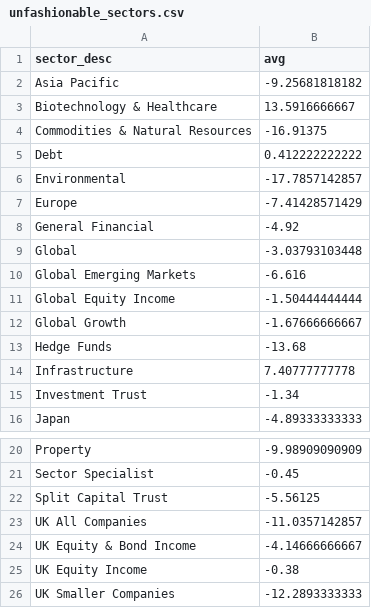
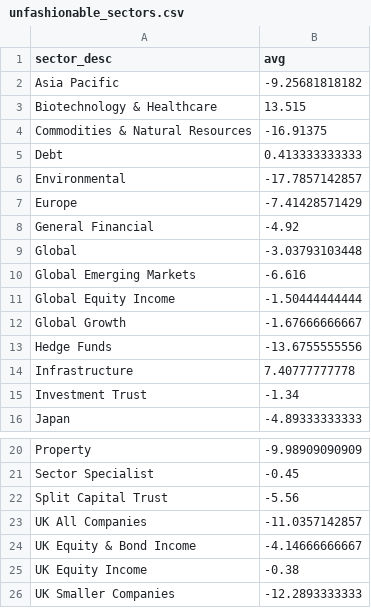
Before and after one commit to KqSMea8/picker, a CSV file: unfashionable_sectors.csv, drawn as a sheet; only a part is shown, gaps mark what is left out.

```diff
--- a/unfashionable_sectors.csv
+++ b/unfashionable_sectors.csv
@@ -2,5 +2,5 @@ sector_desc,avg
 Asia Pacific,-9.25681818182
-Biotechnology & Healthcare,13.5916666667
+Biotechnology & Healthcare,13.515
 Commodities & Natural Resources,-16.91375
-Debt,0.412222222222
+Debt,0.413333333333
 Environmental,-17.7857142857
@@ -12,3 +12,3 @@ Global Equity Income,-1.50444444444
 Global Growth,-1.67666666667
-Hedge Funds,-13.68
+Hedge Funds,-13.6755555556
 Infrastructure,7.40777777778
@@ -21,3 +21,3 @@ Property,-9.98909090909
 Sector Specialist,-0.45
-Split Capital Trust,-5.56125
+Split Capital Trust,-5.56
 UK All Companies,-11.0357142857
```
Also changed, not shown: etf_details.csv, etfs.csv, 3 other files.
